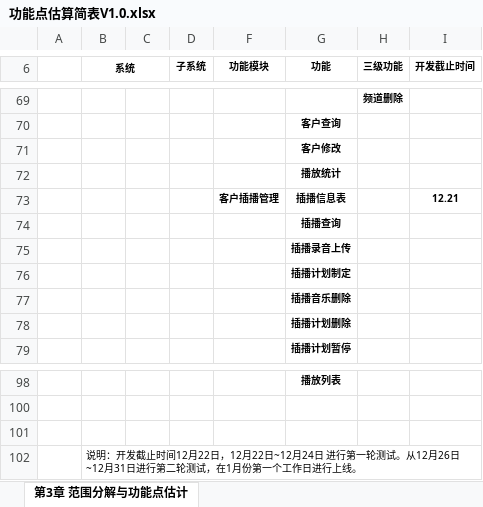
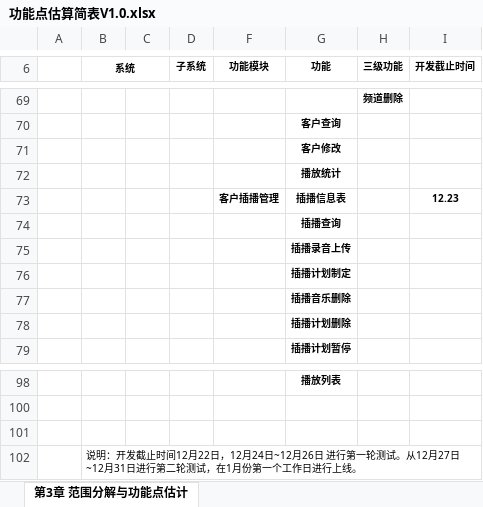
Before and after one commit to wangning82/CDBOO, an Excel workbook: doc/2、计划/功能点估算简表V1.0.xlsx, sheet 第3章 范围分解与功能点估计, drawn as a sheet; only a part is shown, gaps mark what is left out; values as stored, in another font and other column widths than the file's, no borders; the diff covers the shown part only; the diff names each change by its address in the sheet, - before the commit and + after, or states it on an @@ line.

```diff
--- a/doc/2、计划/功能点估算简表V1.0.xlsx (sheet 第3章 范围分解与功能点估计)
+++ b/doc/2、计划/功能点估算简表V1.0.xlsx (sheet 第3章 范围分解与功能点估计)
-I73 (开发截止时间): 12.21
+I73 (开发截止时间): 12.23
-B102 (系统): …日，12月22日~12月24日 进行第一轮测试。从12月26日~12月31…
+B102 (系统): …日，12月24日~12月26日 进行第一轮测试。从12月27日~12月31…
```
Also changed, not shown: 7 edited cells elsewhere in this sheet, 3 other files.
